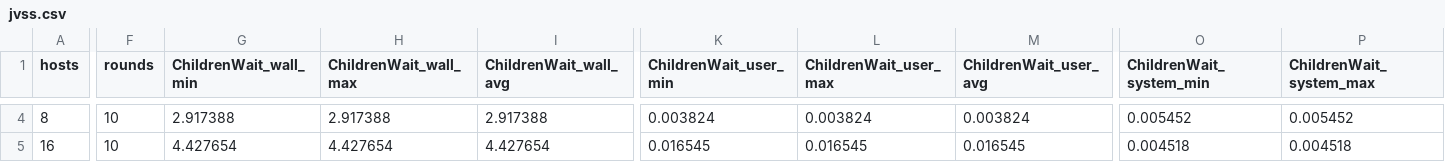
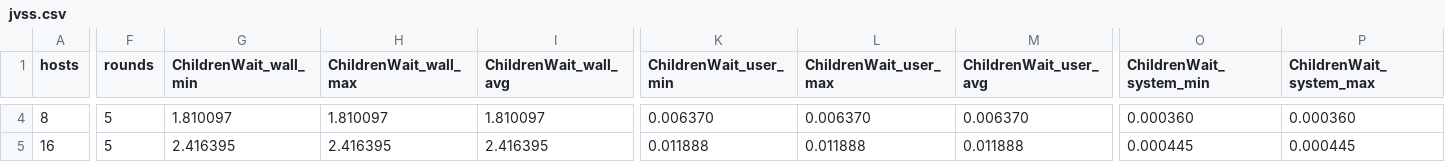
Before and after one commit to dedis/cothority, a CSV file: simul/matplotlib/Paper_cosi2/jvss.csv, drawn as a sheet; only a part is shown, gaps mark what is left out; the diff covers the shown part only; the diff names each change by its address in the sheet, - before the commit and + after, or states it on an @@ line.

```diff
--- a/simul/matplotlib/Paper_cosi2/jvss.csv
+++ b/simul/matplotlib/Paper_cosi2/jvss.csv
-F4:F5 (rounds): 10
+F4:F5 (rounds): 5
-G4 (ChildrenWait_wall_min): 2.917388
+G4 (ChildrenWait_wall_min): 1.810097
-H4 (ChildrenWait_wall_max): 2.917388
+H4 (ChildrenWait_wall_max): 1.810097
-I4 (ChildrenWait_wall_avg): 2.917388
+I4 (ChildrenWait_wall_avg): 1.810097
-K4 (ChildrenWait_user_min): 0.003824
+K4 (ChildrenWait_user_min): 0.006370
-L4 (ChildrenWait_user_max): 0.003824
+L4 (ChildrenWait_user_max): 0.006370
-M4 (ChildrenWait_user_avg): 0.003824
+M4 (ChildrenWait_user_avg): 0.006370
-O4 (ChildrenWait_system_min): 0.005452
+O4 (ChildrenWait_system_min): 0.000360
-P4 (ChildrenWait_system_max): 0.005452
+P4 (ChildrenWait_system_max): 0.000360
-G5 (ChildrenWait_wall_min): 4.427654
+G5 (ChildrenWait_wall_min): 2.416395
-H5 (ChildrenWait_wall_max): 4.427654
+H5 (ChildrenWait_wall_max): 2.416395
-I5 (ChildrenWait_wall_avg): 4.427654
+I5 (ChildrenWait_wall_avg): 2.416395
-K5 (ChildrenWait_user_min): 0.016545
+K5 (ChildrenWait_user_min): 0.011888
-L5 (ChildrenWait_user_max): 0.016545
+L5 (ChildrenWait_user_max): 0.011888
-M5 (ChildrenWait_user_avg): 0.016545
+M5 (ChildrenWait_user_avg): 0.011888
-O5 (ChildrenWait_system_min): 0.004518
+O5 (ChildrenWait_system_min): 0.000445
-P5 (ChildrenWait_system_max): 0.004518
+P5 (ChildrenWait_system_max): 0.000445
```
Also changed, not shown: 111 edited cells elsewhere in this file, 1 other file.
